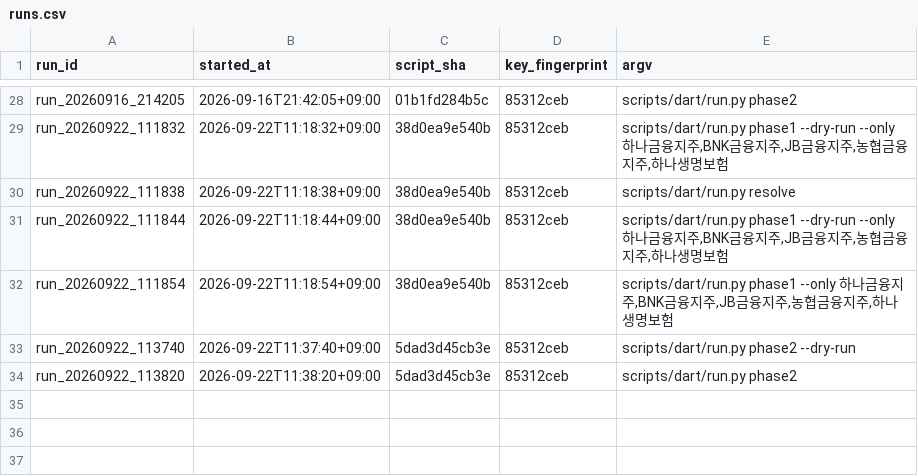
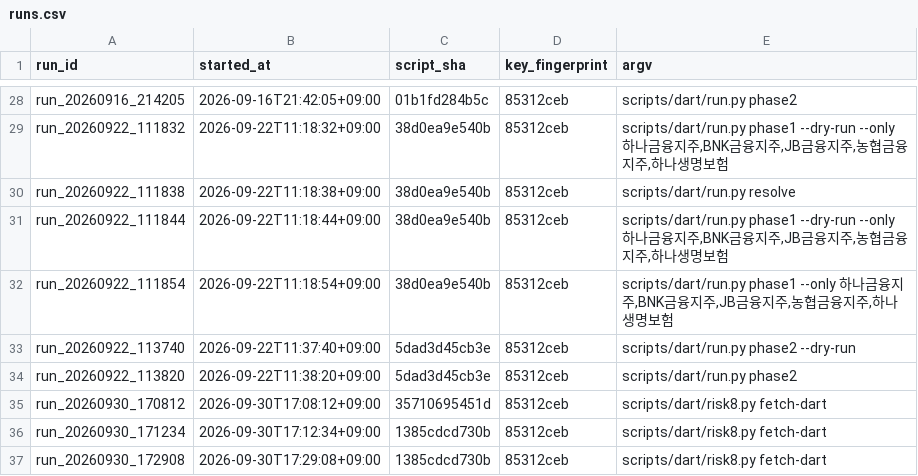
Before and after one commit to lastprice-tech/lastprice, a CSV file: dart_out/runs.csv, drawn as a sheet; only a part is shown, gaps mark what is left out; the diff names each change by its address in the sheet, - before the commit and + after, or states it on an @@ line.

```diff
--- a/dart_out/runs.csv
+++ b/dart_out/runs.csv
+row 35: run_20260930_170812 | 2026-09-30T17:08:12+09:00 | 35710695451d | 85312ceb | scripts/dart/risk8.py fetch-dart
+row 36: run_20260930_171234 | 2026-09-30T17:12:34+09:00 | 1385cdcd730b | 85312ceb | scripts/dart/risk8.py fetch-dart
+row 37: run_20260930_172908 | 2026-09-30T17:29:08+09:00 | 1385cdcd730b | 85312ceb | scripts/dart/risk8.py fetch-dart
```
Also changed, not shown: dart_out/quota_ledger.csv, 4 other files.
